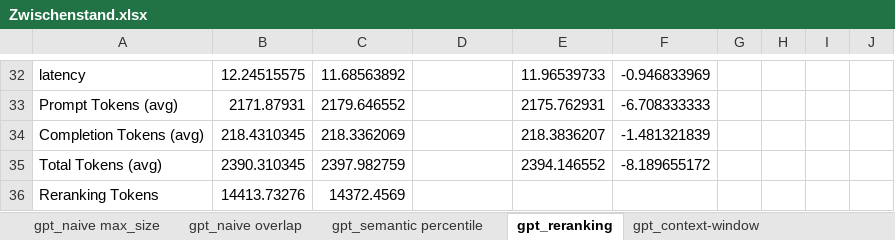
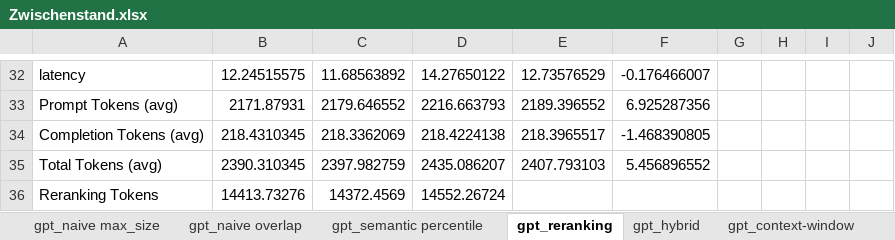
Before and after one commit to sebastianuzk/uzk-masterarbeit, an Excel workbook: src/evaluation/data/Zwischenstand.xlsx, sheet gpt_reranking, drawn as a sheet; only a part is shown, gaps mark what is left out; values as stored, in another font and other column widths than the file's, no borders; the diff covers the shown part only; the diff names each change by its address in the sheet, - before the commit and + after, or states it on an @@ line.

Commit message:
Results: neuer Zwischenstand (Hybrid + Sparse)

```diff
--- a/src/evaluation/data/Zwischenstand.xlsx (sheet gpt_reranking)
+++ b/src/evaluation/data/Zwischenstand.xlsx (sheet gpt_reranking)
+sheet tab: gpt_hybrid
-D32: (empty)
+D32: 14.27650122
-E32: 11.96539733
+E32: 12.73576529
-F32: -0.946833969
+F32: -0.176466007
-D33: (empty)
+D33: 2216.663793
-E33: 2175.762931
+E33: 2189.396552
-F33: -6.708333333
+F33: 6.925287356
-D34: (empty)
+D34: 218.4224138
-E34: 218.3836207
+E34: 218.3965517
-F34: -1.481321839
+F34: -1.468390805
-D35: (empty)
+D35: 2435.086207
-E35: 2394.146552
+E35: 2407.793103
-F35: -8.189655172
+F35: 5.456896552
-D36: (empty)
+D36: 14552.26724
```
Also changed, not shown: 61 edited cells elsewhere in this sheet, src/evaluation/data/Backup/qwen25_7b_validation/comparison.xlsx, 50 other files.
